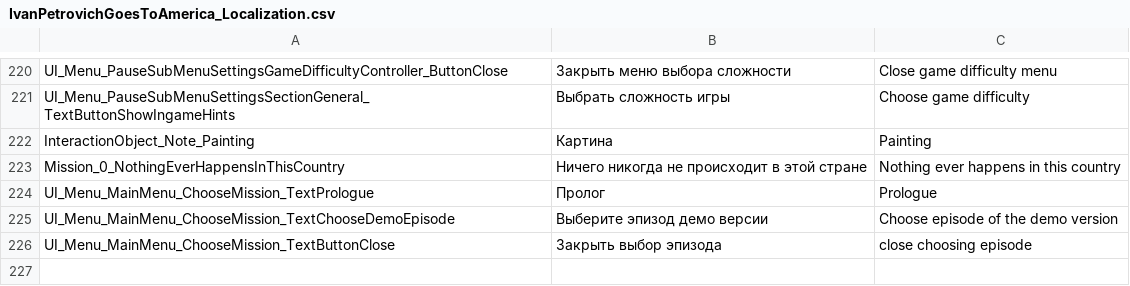
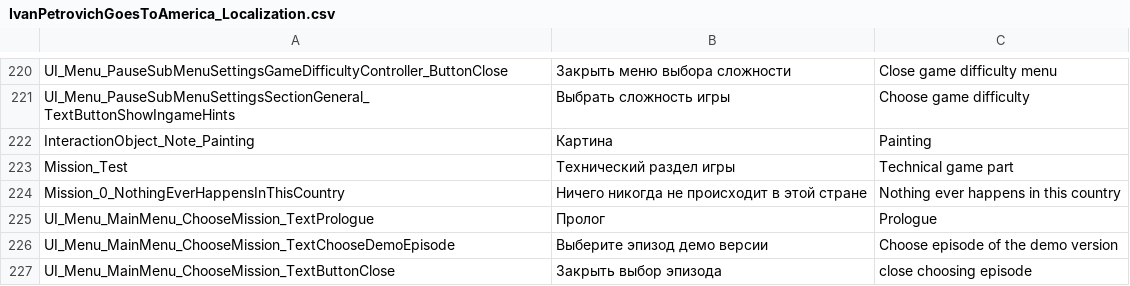
Before and after one commit to PanichMark/IvanPetrovichGoesToAmerica_Unity, a CSV file: Assets/Resources/IvanPetrovichGoesToAmerica_Localization.csv, drawn as a sheet; only a part is shown, gaps mark what is left out.

```diff
--- a/Assets/Resources/IvanPetrovichGoesToAmerica_Localization.csv
+++ b/Assets/Resources/IvanPetrovichGoesToAmerica_Localization.csv
@@ -222,2 +222,3 @@ UI_Menu_PauseSubMenuSettingsSectionGeneral_TextButtonShowIngameHints,Выбра
 InteractionObject_Note_Painting,Картина,Painting
+Mission_Test,Технический раздел игры,Technical game part
 Mission_0_NothingEverHappensInThisCountry,Ничего никогда не происходит в этой стране,Nothing ever happens in this country
```
Also changed, not shown: 10 other files.
